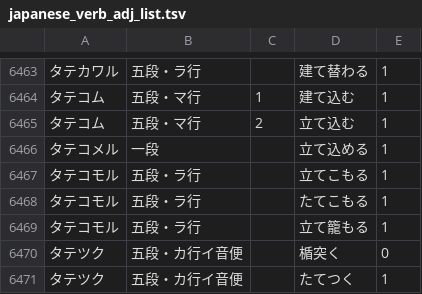
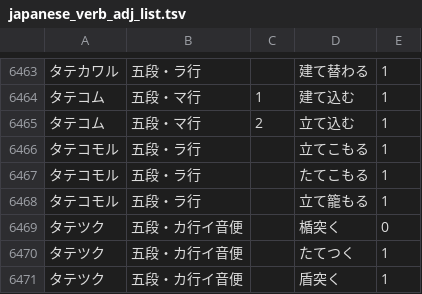
Before and after one commit to hiroshi-manabe/japanese_verb_adj_list, a TSV file: japanese_verb_adj_list.tsv, drawn as a sheet; only a part is shown, gaps mark what is left out; the shorter side is filled out with more unchanged rows; the diff names each change by its address in the sheet, - before the commit and + after, or states it on an @@ line.

Commit message:
Deleted "tatekomeru".

```diff
--- a/japanese_verb_adj_list.tsv
+++ b/japanese_verb_adj_list.tsv
-row 6466: タテコメル | 一段 |  | 立て込める | 1
```
